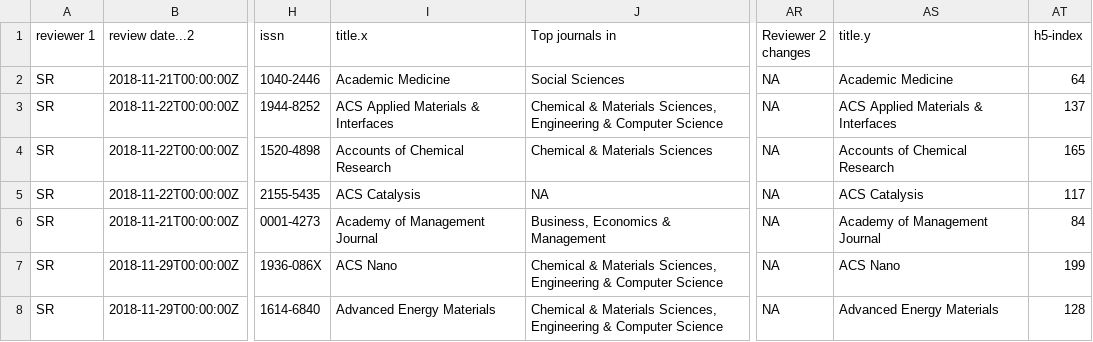
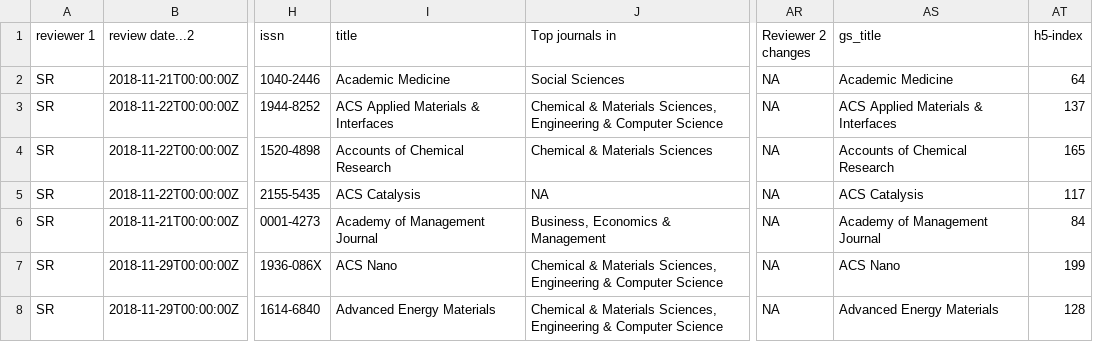
Before and after one commit to transpose-publishing/landscapeStudy, a CSV file: data-transformed/joined_data.csv, drawn as a sheet; only a part is shown, gaps mark what is left out; the diff names each change by its address in the sheet, - before the commit and + after, or states it on an @@ line.

Commit message:
disambiguate column names when importing data

```diff
--- a/data-transformed/joined_data.csv
+++ b/data-transformed/joined_data.csv
-I1: title.x
+I1: title
-AS1: title.y
+AS1: gs_title
```
Also changed, not shown: 1 other file.
